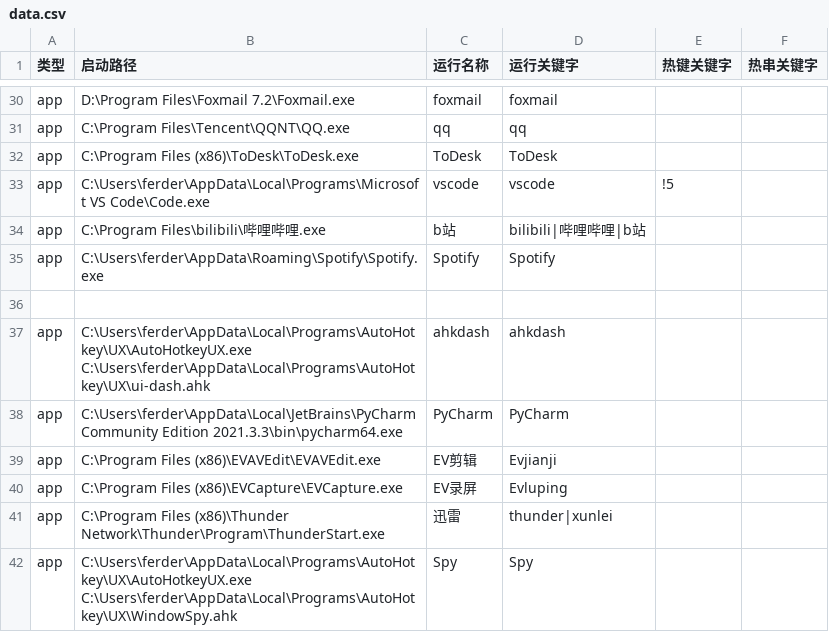
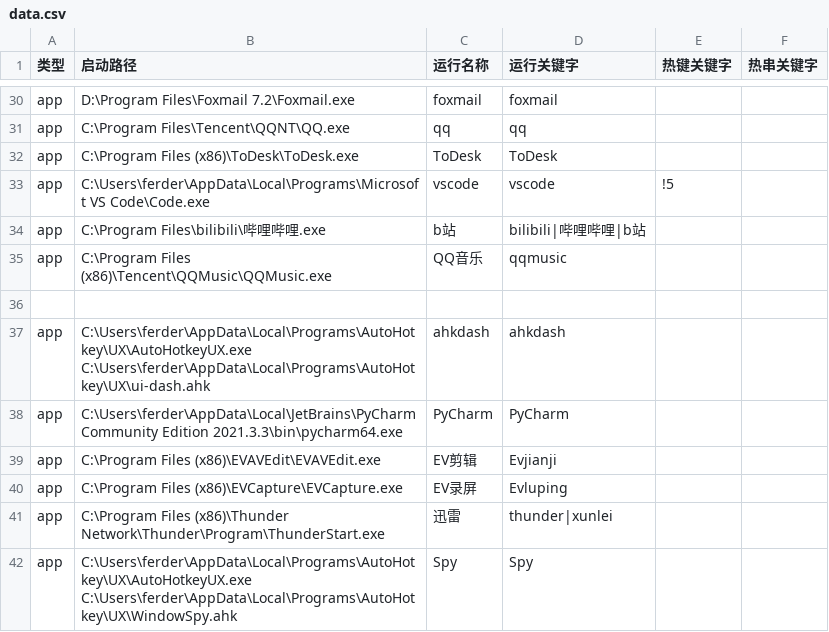
Before and after one commit to acc8226/jiejian, a CSV file: data.csv, drawn as a sheet; only a part is shown, gaps mark what is left out.

```diff
--- a/data.csv
+++ b/data.csv
@@ -34,3 +34,3 @@ app,C:\Users\ferder\AppData\Local\Programs\Microsoft VS Code\Code.exe,vscode,vsc
 app,C:\Program Files\bilibili\哔哩哔哩.exe,b站,bilibili|哔哩哔哩|b站,,
-app,C:\Users\ferder\AppData\Roaming\Spotify\Spotify.exe,Spotify,Spotify,,
+app,C:\Program Files (x86)\Tencent\QQMusic\QQMusic.exe,QQ音乐,qqmusic,,
 ,,,,,
```
Also changed, not shown: app.csv, 3 other files.
